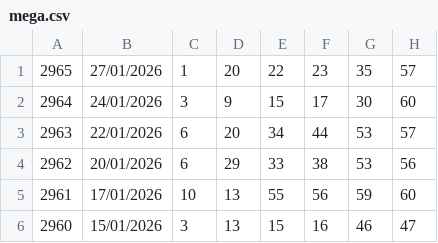
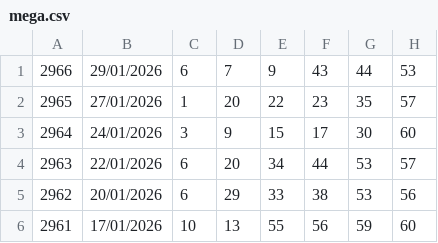
Before and after one commit to adilsonee/ResultadoMegaSena, a CSV file: mega.csv, drawn as a sheet; only a part is shown; the shorter side is filled out with more unchanged rows; the diff names each change by its address in the sheet, - before the commit and + after, or states it on an @@ line.

```diff
--- a/mega.csv
+++ b/mega.csv
+row 1: 2966 | 29/01/2026 | 6 | 7 | 9 | 43 | 44 | 53
```
Also changed, not shown: 2 other files.
